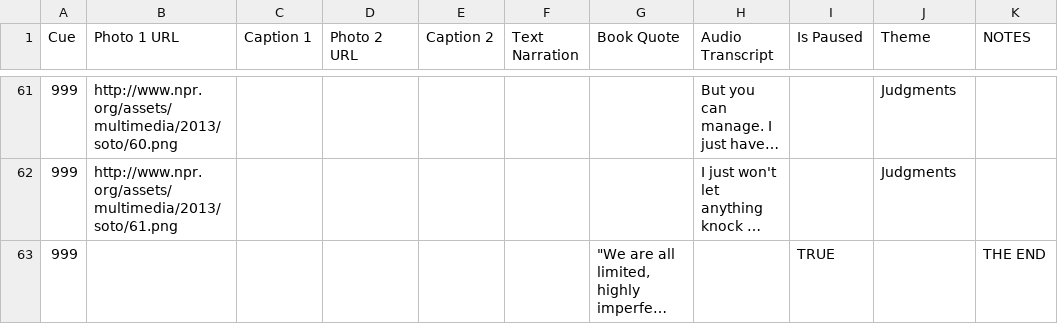
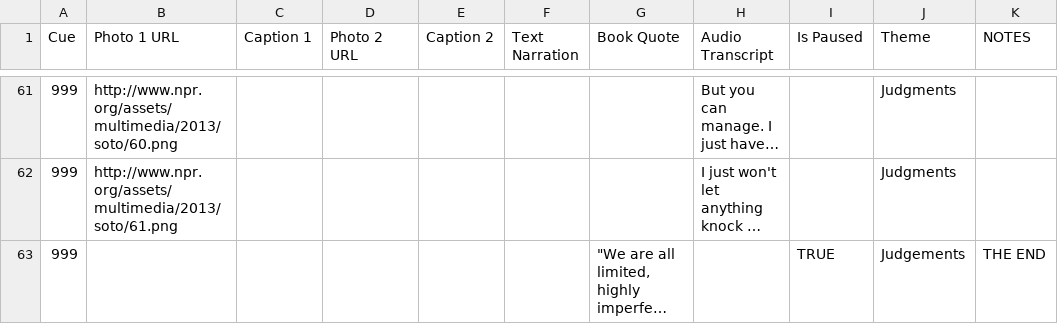
Before and after one commit to nprapps/sotomayor, a CSV file: data/slides.csv, drawn as a sheet; only a part is shown, gaps mark what is left out; long unchanged cells end in …; the diff names each change by its address in the sheet, - before the commit and + after, or states it on an @@ line.

Commit message:
Kill extra empty chapter.

```diff
--- a/data/slides.csv
+++ b/data/slides.csv
-J63 (Theme): (empty)
+J63 (Theme): Judgements
```
Also changed, not shown: 1 other file.
